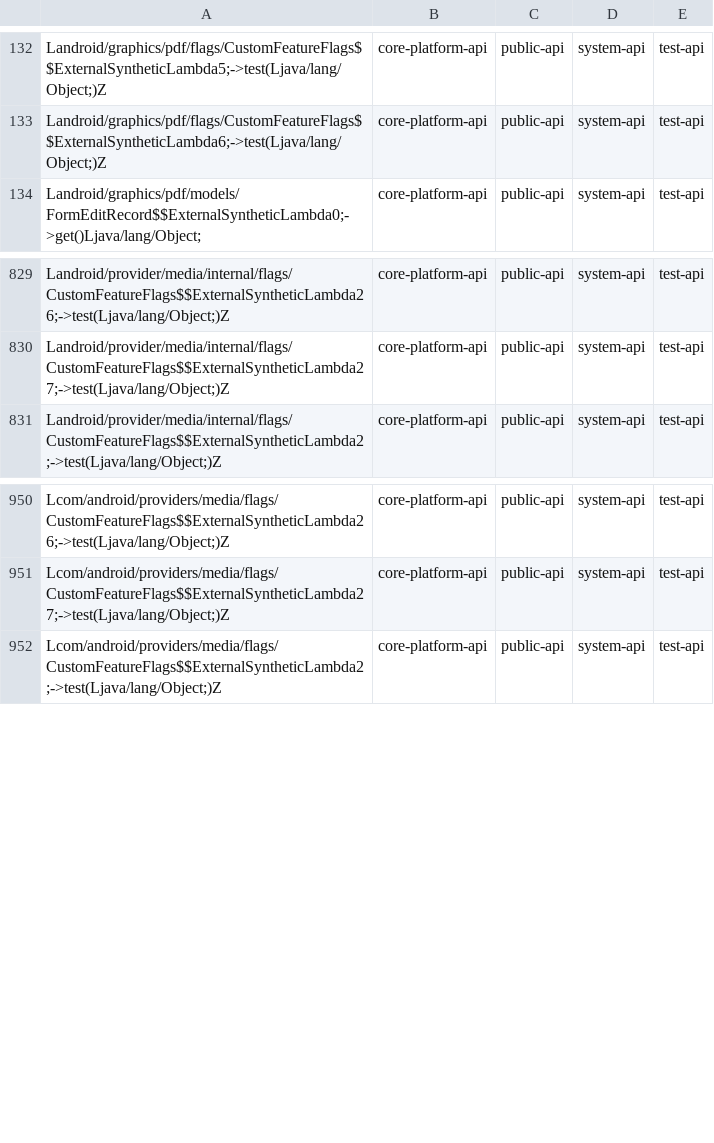
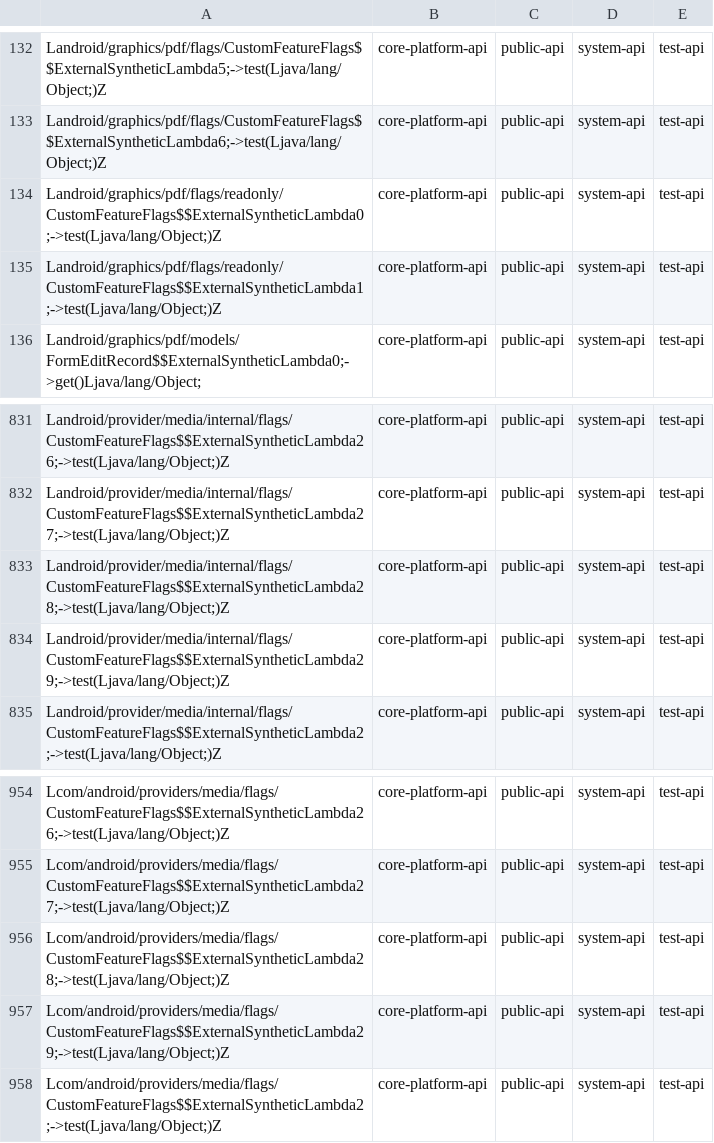
Before and after one commit to CodeLinaro-mirror/la_platform_prebuilts_module_sdk_MediaProvider, a CSV file: current/hiddenapi/filtered-stub-flags.csv, drawn as a sheet; only a part is shown, gaps mark what is left out.

```diff
--- a/current/hiddenapi/filtered-stub-flags.csv
+++ b/current/hiddenapi/filtered-stub-flags.csv
@@ -133,2 +133,4 @@ Landroid/graphics/pdf/flags/CustomFeatureFlags$$ExternalSyntheticLambda5;->test(
 Landroid/graphics/pdf/flags/CustomFeatureFlags$$ExternalSyntheticLambda6;->test(Ljava/lang/Object;)Z,core-platform-api,public-api,system-api,test-api
+Landroid/graphics/pdf/flags/readonly/CustomFeatureFlags$$ExternalSyntheticLambda0;->test(Ljava/lang/Object;)Z,core-platform-api,public-api,system-api,test-api
+Landroid/graphics/pdf/flags/readonly/CustomFeatureFlags$$ExternalSyntheticLambda1;->test(Ljava/lang/Object;)Z,core-platform-api,public-api,system-api,test-api
 Landroid/graphics/pdf/models/FormEditRecord$$ExternalSyntheticLambda0;->get()Ljava/lang/Object;,core-platform-api,public-api,system-api,test-api
@@ -830,2 +832,4 @@ Landroid/provider/media/internal/flags/CustomFeatureFlags$$ExternalSyntheticLamb
 Landroid/provider/media/internal/flags/CustomFeatureFlags$$ExternalSyntheticLambda27;->test(Ljava/lang/Object;)Z,core-platform-api,public-api,system-api,test-api
+Landroid/provider/media/internal/flags/CustomFeatureFlags$$ExternalSyntheticLambda28;->test(Ljava/lang/Object;)Z,core-platform-api,public-api,system-api,test-api
+Landroid/provider/media/internal/flags/CustomFeatureFlags$$ExternalSyntheticLambda29;->test(Ljava/lang/Object;)Z,core-platform-api,public-api,system-api,test-api
 Landroid/provider/media/internal/flags/CustomFeatureFlags$$ExternalSyntheticLambda2;->test(Ljava/lang/Object;)Z,core-platform-api,public-api,system-api,test-api
@@ -951,2 +955,4 @@ Lcom/android/providers/media/flags/CustomFeatureFlags$$ExternalSyntheticLambda26
 Lcom/android/providers/media/flags/CustomFeatureFlags$$ExternalSyntheticLambda27;->test(Ljava/lang/Object;)Z,core-platform-api,public-api,system-api,test-api
+Lcom/android/providers/media/flags/CustomFeatureFlags$$ExternalSyntheticLambda28;->test(Ljava/lang/Object;)Z,core-platform-api,public-api,system-api,test-api
+Lcom/android/providers/media/flags/CustomFeatureFlags$$ExternalSyntheticLambda29;->test(Ljava/lang/Object;)Z,core-platform-api,public-api,system-api,test-api
 Lcom/android/providers/media/flags/CustomFeatureFlags$$ExternalSyntheticLambda2;->test(Ljava/lang/Object;)Z,core-platform-api,public-api,system-api,test-api
```
Also changed, not shown: current/hiddenapi/annotation-flags.csv, current/hiddenapi/filtered-flags.csv, 5 other files.
